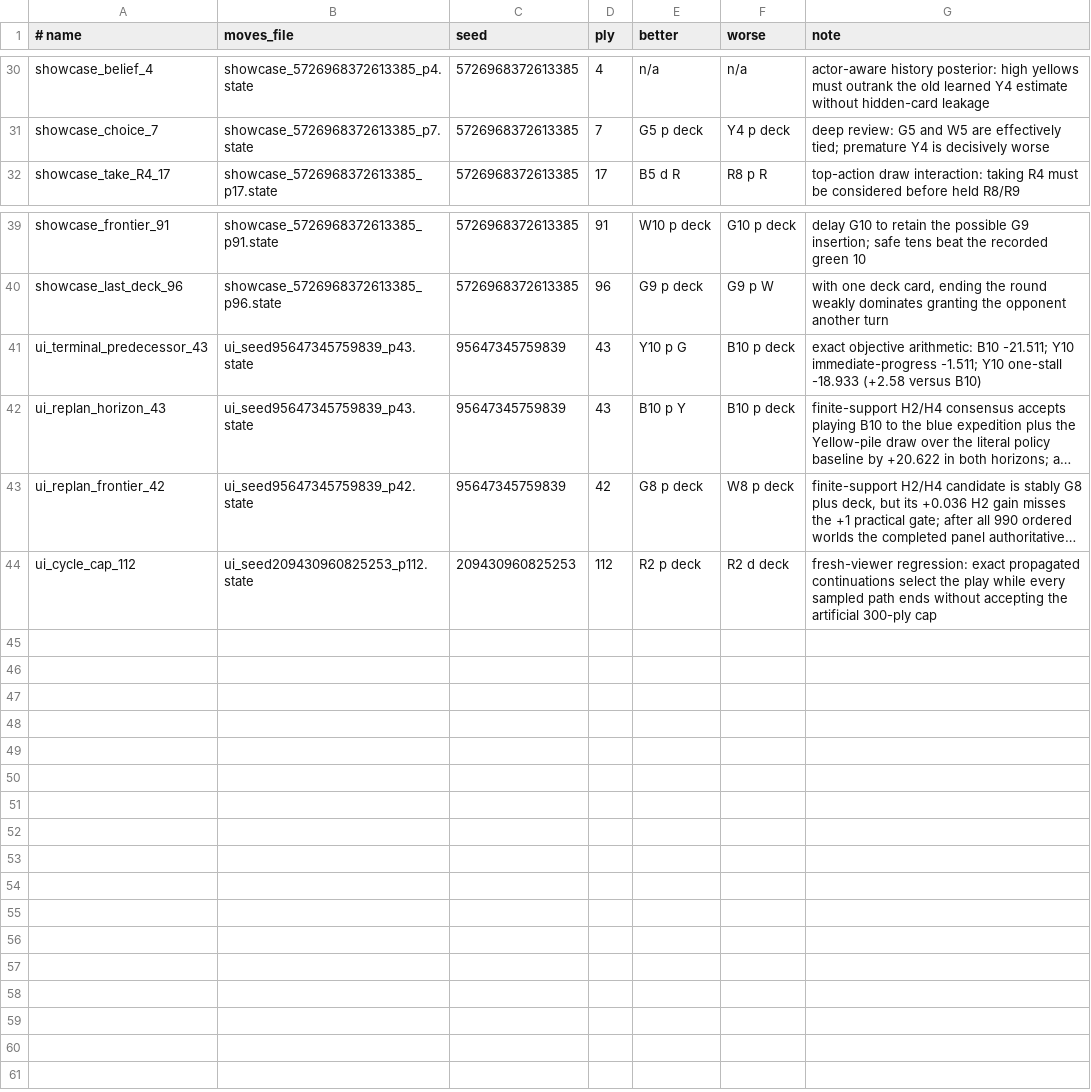
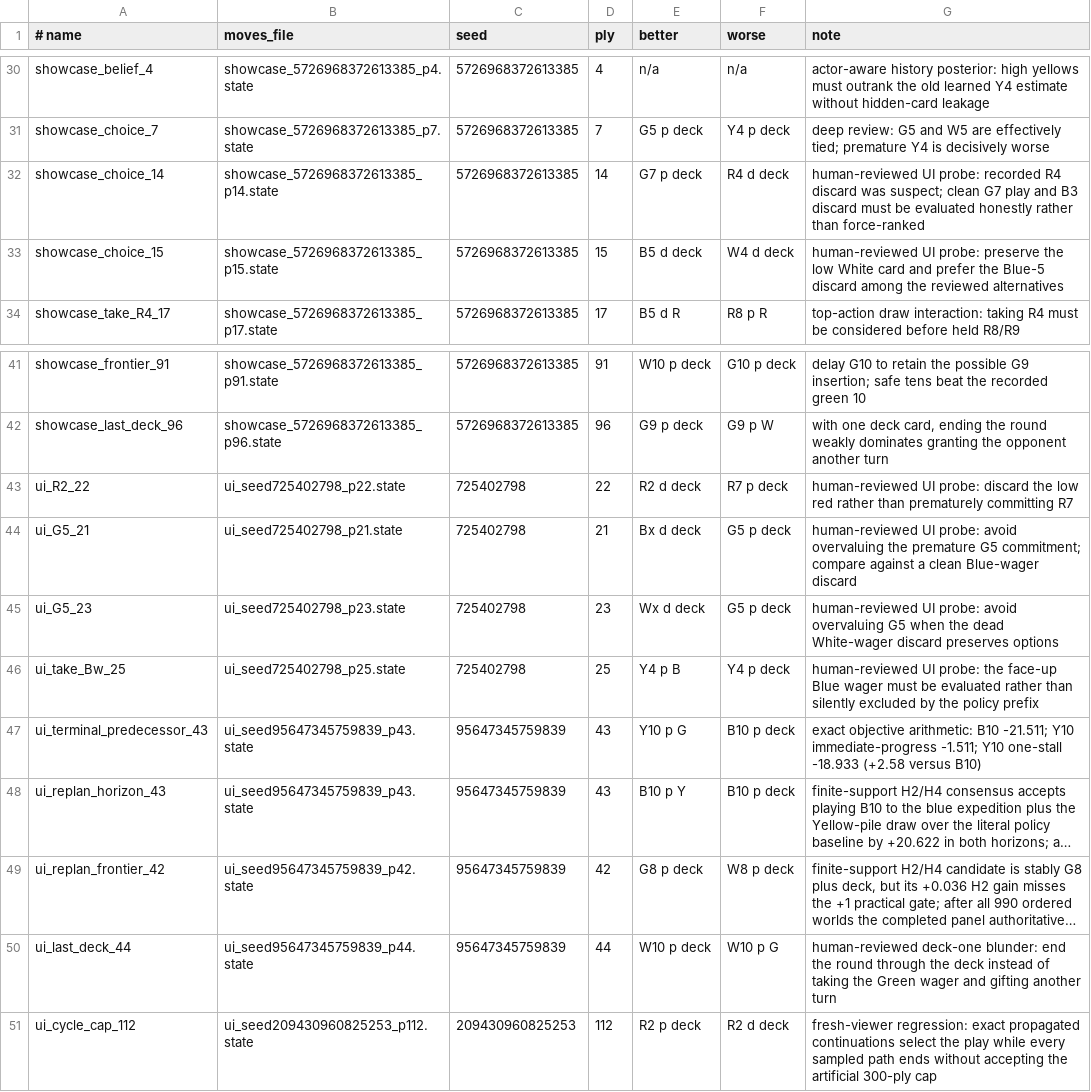
Before and after one commit to BEKINDTOEVERYKIND/LOSTCITIESCHATGPT, a TSV file: data/probes/manifest.tsv, drawn as a sheet; only a part is shown, gaps mark what is left out; long unchanged cells end in …; the diff names each change by its address in the sheet, - before the commit and + after, or states it on an @@ line.

```diff
--- a/data/probes/manifest.tsv
+++ b/data/probes/manifest.tsv
+row 32: showcase_choice_14 | showcase_5726968372613385_p14.state | 5726968372613385 | 14 | G7 p deck | R4 d deck | human-reviewed UI probe: recorded R4 discard was suspect; clean G7 play and B3 discard must be evaluated honestly rather than force-ranked
+row 33: showcase_choice_15 | showcase_5726968372613385_p15.state | 5726968372613385 | 15 | B5 d deck | W4 d deck | human-reviewed UI probe: preserve the low White card and prefer the Blue-5 discard among the reviewed alternatives
+row 43: ui_R2_22 | ui_seed725402798_p22.state | 725402798 | 22 | R2 d deck | R7 p deck | human-reviewed UI probe: discard the low red rather than prematurely committing R7
+row 44: ui_G5_21 | ui_seed725402798_p21.state | 725402798 | 21 | Bx d deck | G5 p deck | human-reviewed UI probe: avoid overvaluing the premature G5 commitment; compare against a clean Blue-wager discard
+row 45: ui_G5_23 | ui_seed725402798_p23.state | 725402798 | 23 | Wx d deck | G5 p deck | human-reviewed UI probe: avoid overvaluing G5 when the dead White-wager discard preserves options
+row 46: ui_take_Bw_25 | ui_seed725402798_p25.state | 725402798 | 25 | Y4 p B | Y4 p deck | human-reviewed UI probe: the face-up Blue wager must be evaluated rather than silently excluded by the policy prefix
+row 50: ui_last_deck_44 | ui_seed95647345759839_p44.state | 95647345759839 | 44 | W10 p deck | W10 p G | human-reviewed deck-one blunder: end the round through the deck instead of taking the Green wager and gifting another turn
```
Also changed, not shown: 30 other files.
